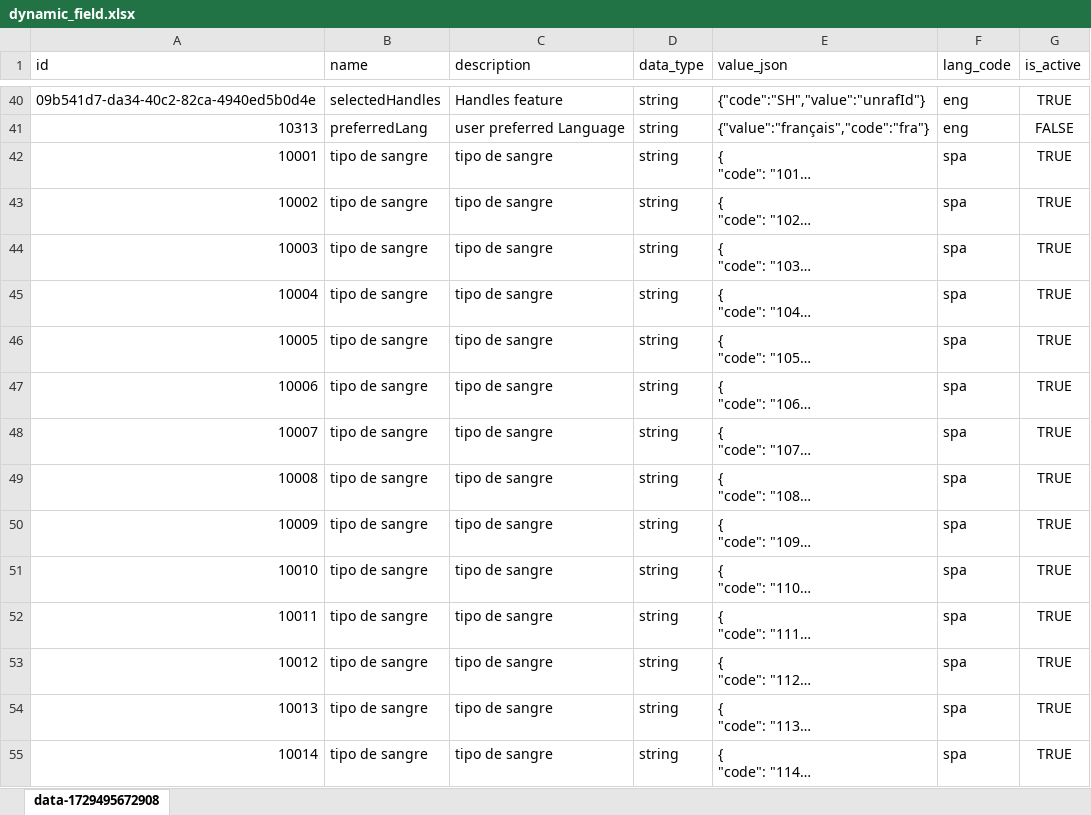
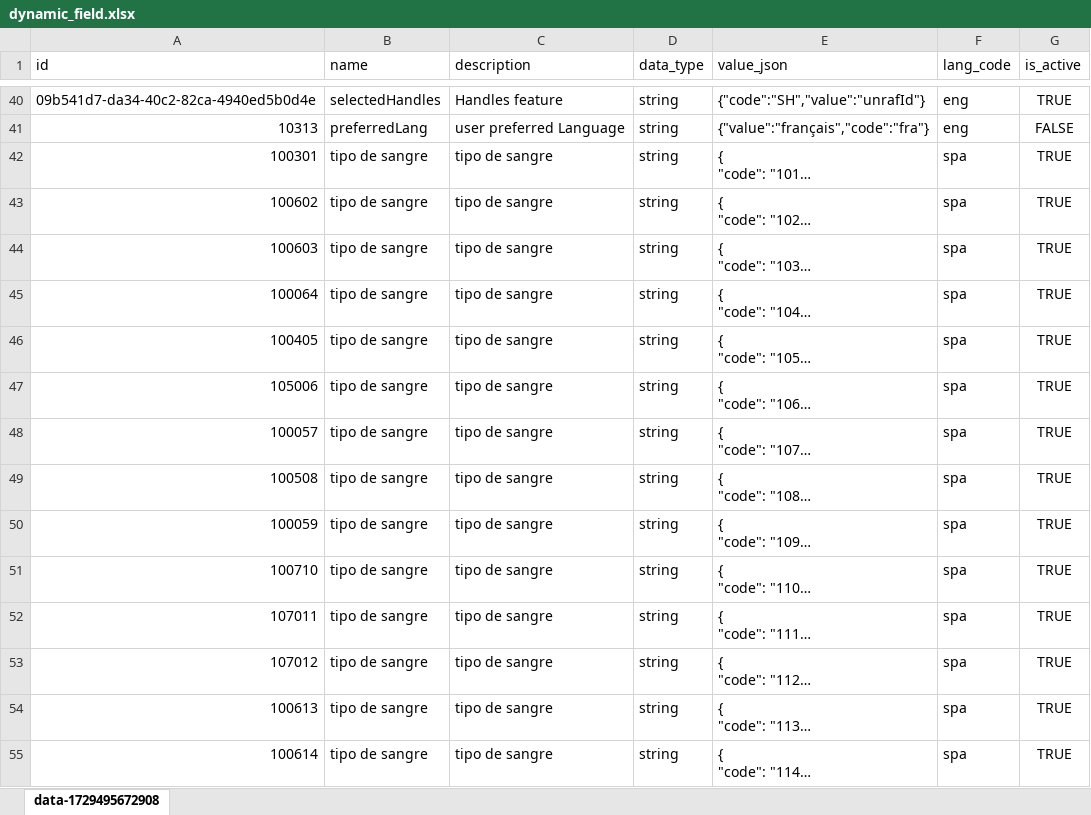
Before and after one commit to unraf-id/mosip-data, an Excel workbook: mosip_master/xlsx/dynamic_field.xlsx, sheet data-1729495672908, drawn as a sheet; only a part is shown, gaps mark what is left out; long unchanged cells end in …; values as stored, in another font and other column widths than the file's, no borders; the diff covers the shown part only; the diff names each change by its address in the sheet, - before the commit and + after, or states it on an @@ line.

```diff
--- a/mosip_master/xlsx/dynamic_field.xlsx (sheet data-1729495672908)
+++ b/mosip_master/xlsx/dynamic_field.xlsx (sheet data-1729495672908)
-A42 (id): 10001
+A42 (id): 100301
-A43 (id): 10002
+A43 (id): 100602
-A44 (id): 10003
+A44 (id): 100603
-A45 (id): 10004
+A45 (id): 100064
-A46 (id): 10005
+A46 (id): 100405
-A47 (id): 10006
+A47 (id): 105006
-A48 (id): 10007
+A48 (id): 100057
-A49 (id): 10008
+A49 (id): 100508
-A50 (id): 10009
+A50 (id): 100059
-A51 (id): 10010
+A51 (id): 100710
-A52 (id): 10011
+A52 (id): 107011
-A53 (id): 10012
+A53 (id): 107012
-A54 (id): 10013
+A54 (id): 100613
-A55 (id): 10014
+A55 (id): 100614
```
Also changed, not shown: 2 removed rows and 39 edited cells elsewhere in this sheet.
